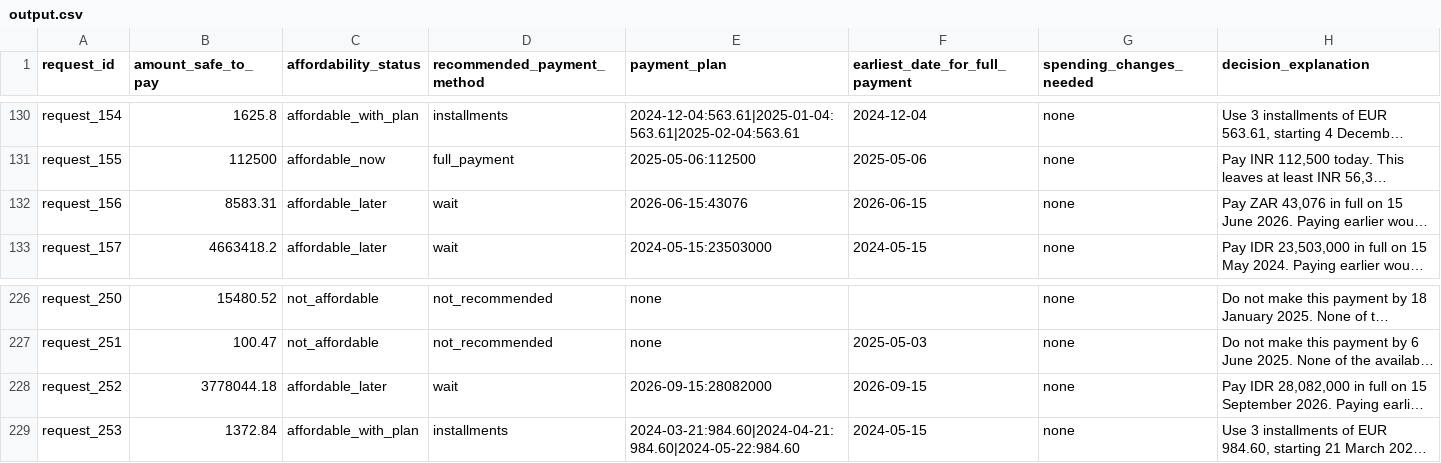
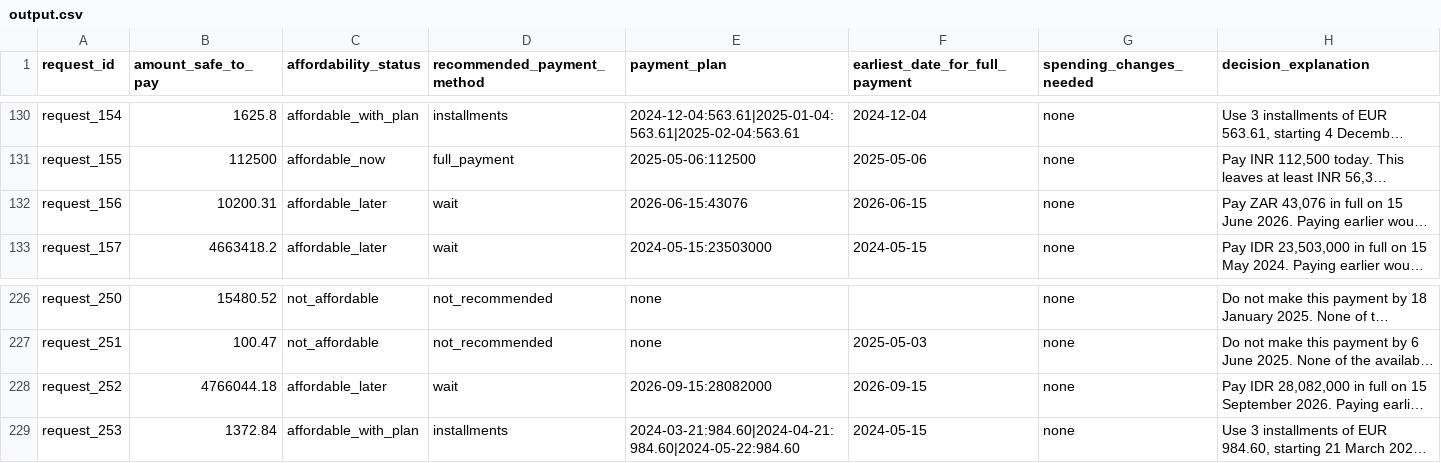
Before and after one commit to varunaditya27/penny, a CSV file: output.csv, drawn as a sheet; only a part is shown, gaps mark what is left out; long unchanged cells end in …; the diff covers the shown part only; the diff names each change by its address in the sheet, - before the commit and + after, or states it on an @@ line.

```diff
--- a/output.csv
+++ b/output.csv
-B132 (amount_safe_to_pay): 8583.31
+B132 (amount_safe_to_pay): 10200.31
-B228 (amount_safe_to_pay): 3778044.18
+B228 (amount_safe_to_pay): 4766044.18
```
Also changed, not shown: 10 edited cells elsewhere in this file, 5 other files.
